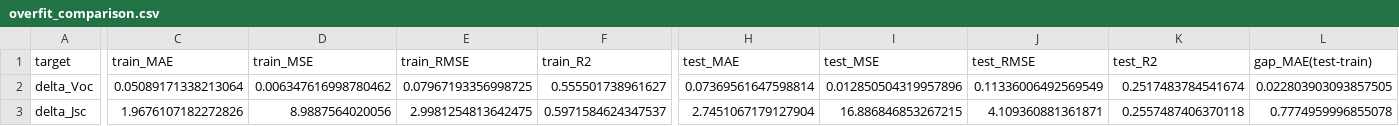
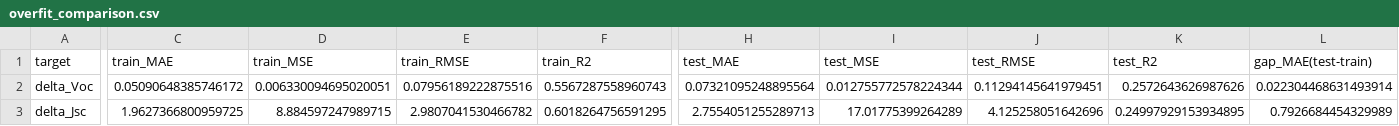
Before and after one commit to daivdmy-H2M/oghmanano, a CSV file: code/bin/XGBoost/overfit_comparison.csv, drawn as a sheet; only a part is shown, gaps mark what is left out; the diff covers the shown part only; the diff names each change by its address in the sheet, - before the commit and + after, or states it on an @@ line.

```diff
--- a/code/bin/XGBoost/overfit_comparison.csv
+++ b/code/bin/XGBoost/overfit_comparison.csv
-C2 (train_MAE): 0.05089171338213064
+C2 (train_MAE): 0.05090648385746172
-D2 (train_MSE): 0.006347616998780462
+D2 (train_MSE): 0.006330094695020051
-E2 (train_RMSE): 0.07967193356998725
+E2 (train_RMSE): 0.07956189222875516
-F2 (train_R2): 0.555501738961627
+F2 (train_R2): 0.5567287558960743
-H2 (test_MAE): 0.07369561647598814
+H2 (test_MAE): 0.07321095248895564
-I2 (test_MSE): 0.012850504319957896
+I2 (test_MSE): 0.012755772578224344
-J2 (test_RMSE): 0.11336006492569549
+J2 (test_RMSE): 0.11294145641979451
-K2 (test_R2): 0.2517483784541674
+K2 (test_R2): 0.2572643626987626
-L2 (gap_MAE(test-train)): 0.022803903093857505
+L2 (gap_MAE(test-train)): 0.022304468631493914
-C3 (train_MAE): 1.9676107182272826
+C3 (train_MAE): 1.9627366800959725
-D3 (train_MSE): 8.9887564020056
+D3 (train_MSE): 8.884597247989715
-E3 (train_RMSE): 2.9981254813642475
+E3 (train_RMSE): 2.9807041530466782
-F3 (train_R2): 0.5971584624347537
+F3 (train_R2): 0.6018264756591295
-H3 (test_MAE): 2.7451067179127904
+H3 (test_MAE): 2.7554051255289713
-I3 (test_MSE): 16.886846853267215
+I3 (test_MSE): 17.01775399264289
-J3 (test_RMSE): 4.109360881361871
+J3 (test_RMSE): 4.125258051642696
-K3 (test_R2): 0.2557487406370118
+K3 (test_R2): 0.24997929153934895
-L3 (gap_MAE(test-train)): 0.7774959996855078
+L3 (gap_MAE(test-train)): 0.7926684454329989
```
Also changed, not shown: 26 edited cells elsewhere in this file, code/bin/XGBoost/train/train_delta_y_metrics.csv, code/bin/XGBoost/train/train_delta_y_predictions.csv, 10 other files.
